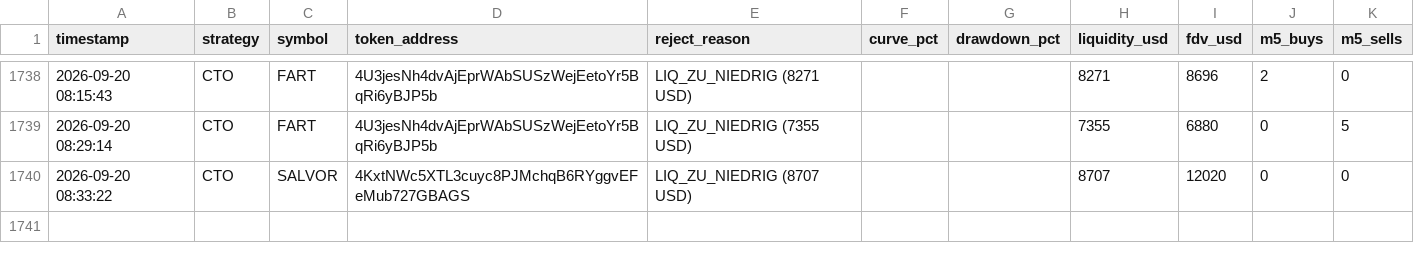
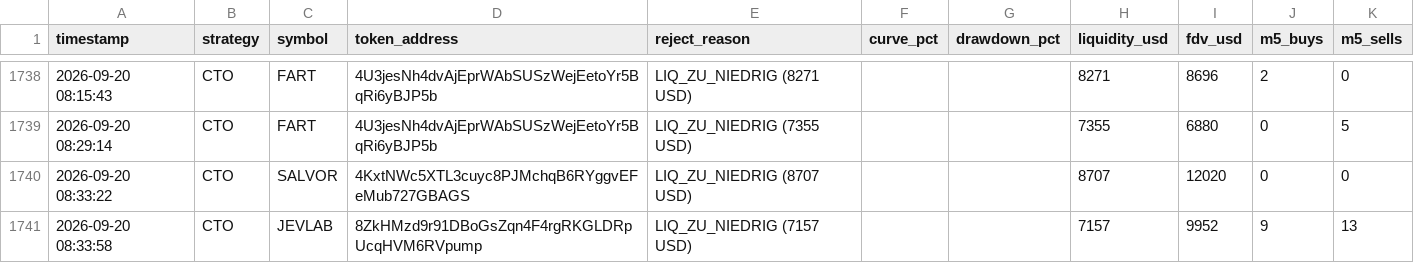
Before and after one commit to Jubosaurus/solana-meme-paperbot, a CSV file: rejected_candidates.csv, drawn as a sheet; only a part is shown, gaps mark what is left out.

```diff
--- a/rejected_candidates.csv
+++ b/rejected_candidates.csv
@@ -1740 +1740,2 @@ timestamp,strategy,symbol,token_address,reject_reason,curve_pct,drawdown_pct,liq
 2026-09-20 08:33:22,CTO,SALVOR,4KxtNWc5XTL3cuyc8PJMchqB6RYggvEFeMub727GBAGS,LIQ_ZU_NIEDRIG (8707 USD),,,8707,12020,0,0
+2026-09-20 08:33:58,CTO,JEVLAB,8ZkHMzd9r91DBoGsZqn4F4rgRKGLDRpUcqHVM6RVpump,LIQ_ZU_NIEDRIG (7157 USD),,,7157,9952,9,13
```
Also changed, not shown: 1 other file.
